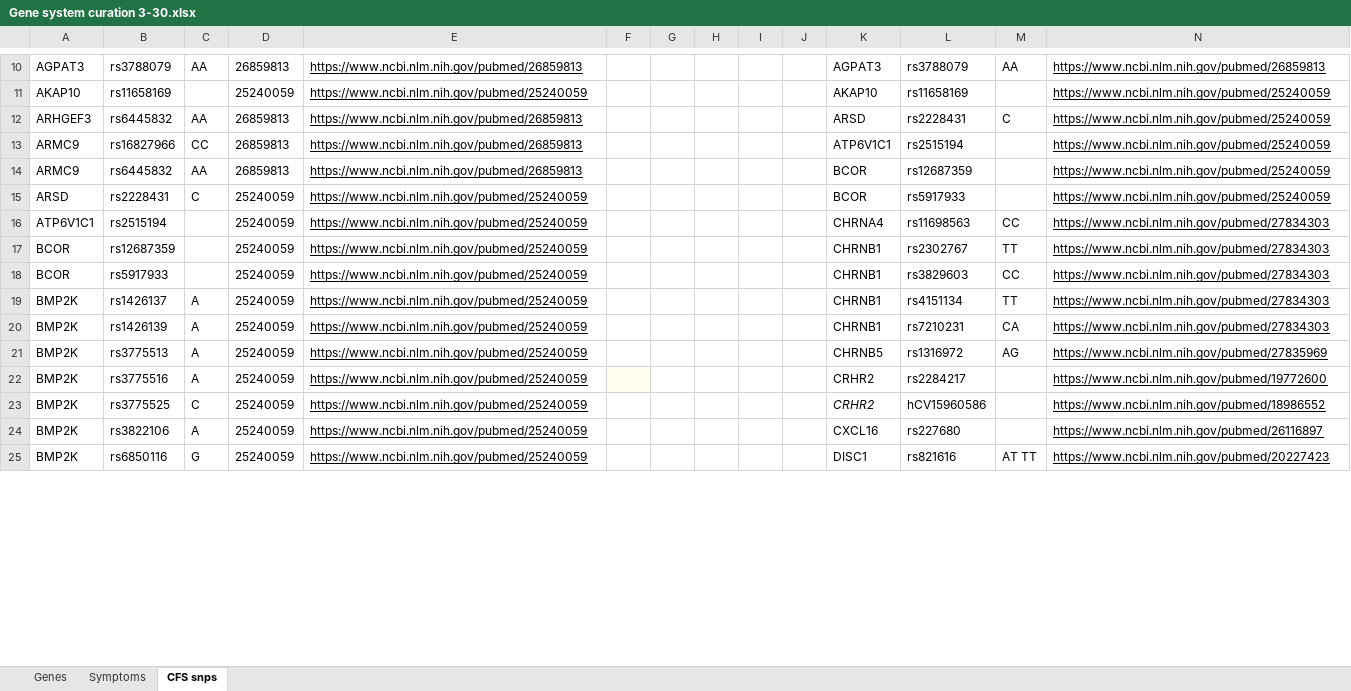
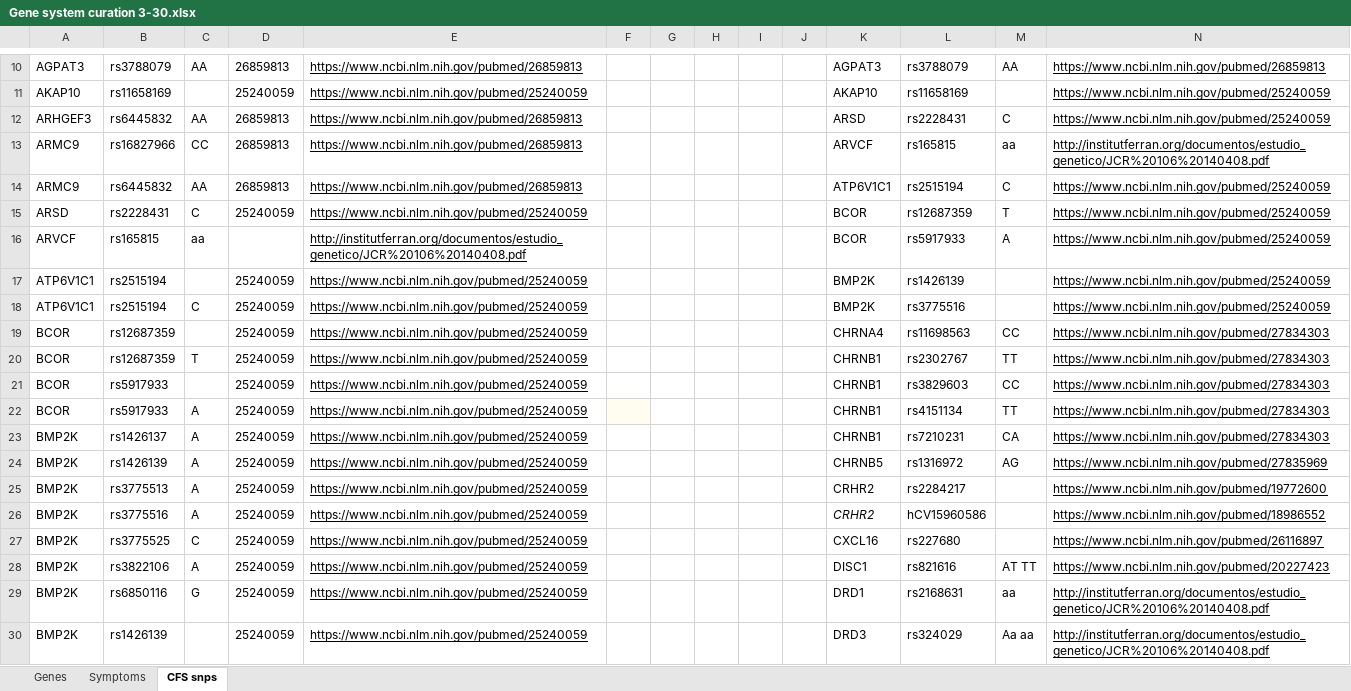
Before and after one commit to precisely/gene-panel-curation, an Excel workbook: doc/hupf/Gene system curation 3-30.xlsx, sheet CFS snps, drawn as a sheet; only a part is shown, gaps mark what is left out; values as stored, in another font and other column widths than the file's, no borders; addresses are those after the commit; the diff covers the shown part only; the diff names each change by its address in the sheet, - before the commit and + after, or states it on an @@ line.

```diff
--- a/doc/hupf/Gene system curation 3-30.xlsx (sheet CFS snps)
+++ b/doc/hupf/Gene system curation 3-30.xlsx (sheet CFS snps)
-K13: ATP6V1C1
+K13: ARVCF
-L13: rs2515194
+L13: rs165815
-M13: (empty)
+M13: aa
-N13: https://www.ncbi.nlm.nih.gov/pubmed/25240059
+N13: http://institutferran.org/documentos/estudio_genetico/JCR%20106%20140408.pdf
-K14: BCOR
+K14: ATP6V1C1
-L14: rs12687359
+L14: rs2515194
-M14: (empty)
+M14: C
-L15: rs5917933
+L15: rs12687359
-M15: (empty)
+M15: T
+row 16: ARVCF | rs165815 | aa |  | http://institutferran.org/documentos/estudio_genetico/JCR%20106%20140408.pdf |  |  |  |  |  | BCOR | rs5917933 | A | https://www.ncbi.nlm.nih.gov/pubmed/25240059
-K17: CHRNA4
+K17: BMP2K
-L17: rs11698563
+L17: rs1426139
-M17: CC
+M17: (empty)
-N17: https://www.ncbi.nlm.nih.gov/pubmed/27834303
+N17: https://www.ncbi.nlm.nih.gov/pubmed/25240059
+row 18: ATP6V1C1 | rs2515194 | C | 25240059 | https://www.ncbi.nlm.nih.gov/pubmed/25240059 |  |  |  |  |  | BMP2K | rs3775516 |  | https://www.ncbi.nlm.nih.gov/pubmed/25240059
+row 19: BCOR | rs12687359 |  | 25240059 | https://www.ncbi.nlm.nih.gov/pubmed/25240059 |  |  |  |  |  | CHRNA4 | rs11698563 | CC | https://www.ncbi.nlm.nih.gov/pubmed/27834303
-C20: (empty)
+C20: T
-A22: BMP2K
+A22: BCOR
-B22: rs1426137
+B22: rs5917933
-F22 fill: none
+F22 fill: #FFFCF0
-B23: rs1426139
+B23: rs1426137
-B24: rs3775513
+B24: rs1426139
-B25: rs3775516
+B25: rs3775513
-F25 fill: #FFFCF0
+F25 fill: none
-B26: rs3775525
+B26: rs3775516
-C26: C
+C26: A
-B27: rs3822106
+B27: rs3775525
-C27: A
+C27: C
-B28: rs6850116
+B28: rs3822106
-C28: G
+C28: A
+row 29: BMP2K | rs6850116 | G | 25240059 | https://www.ncbi.nlm.nih.gov/pubmed/25240059 |  |  |  |  |  | DRD1 | rs2168631 | aa | http://institutferran.org/documentos/estudio_genetico/JCR%20106%20140408.pdf
+row 30: BMP2K | rs1426139 |  | 25240059 | https://www.ncbi.nlm.nih.gov/pubmed/25240059 |  |  |  |  |  | DRD3 | rs324029 | Aa aa | http://institutferran.org/documentos/estudio_genetico/JCR%20106%20140408.pdf
```
Also changed, not shown: 18 added rows, 4 removed rows, 194 edited cells and cell formats elsewhere in this sheet, sheet Genes, formulas that keep their value, 1 other file.
